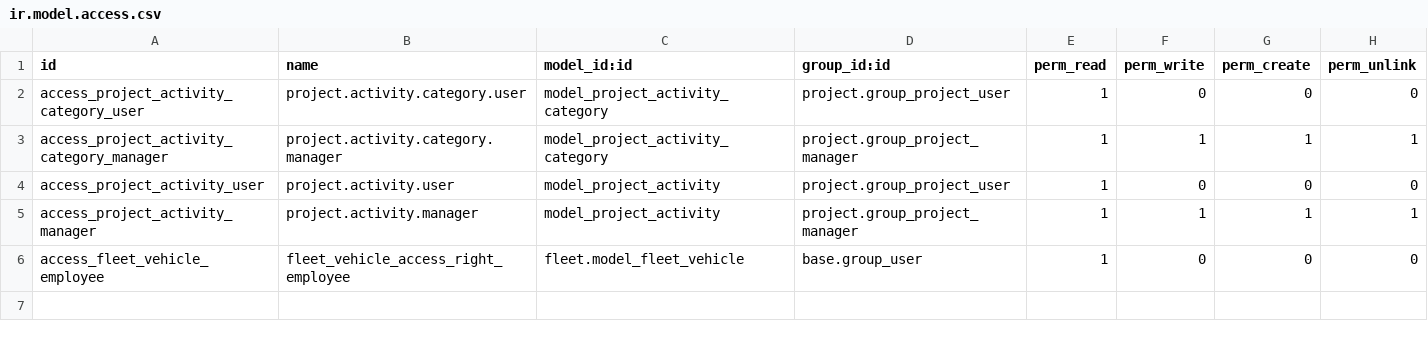
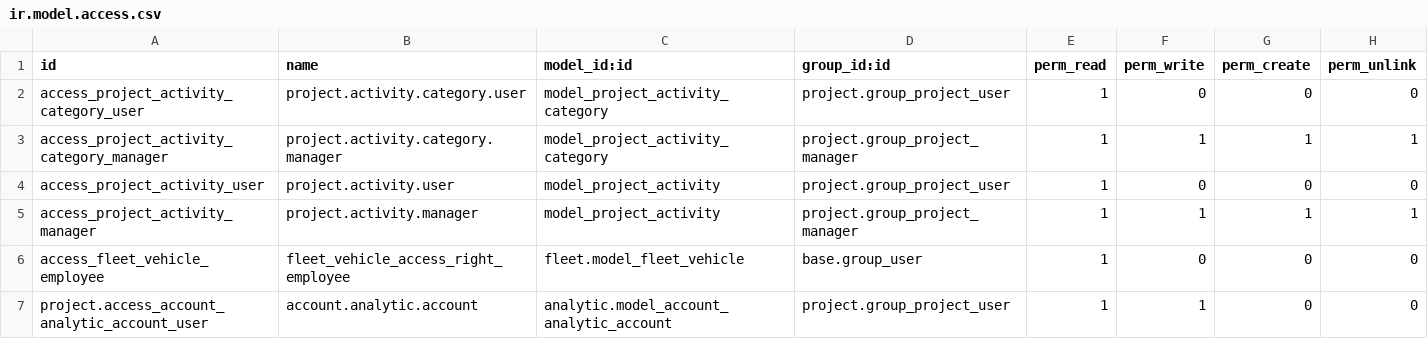
Before and after one commit to nathchan/odoo_project_extensions, a CSV file: project_timesheet_activities/security/ir.model.access.csv, drawn as a sheet; the diff names each change by its address in the sheet, - before the commit and + after, or states it on an @@ line.

Commit message:
project_timesheet_activities: security fix

```diff
--- a/project_timesheet_activities/security/ir.model.access.csv
+++ b/project_timesheet_activities/security/ir.model.access.csv
+row 7: project.access_account_analytic_account_user | account.analytic.account | analytic.model_account_analytic_account | project.group_project_user | 1 | 1 | 0 | 0
```
